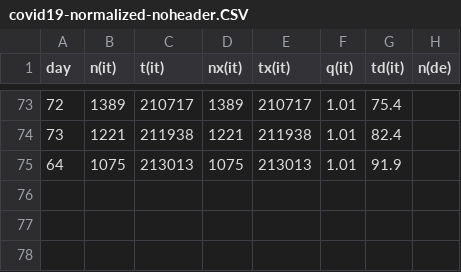
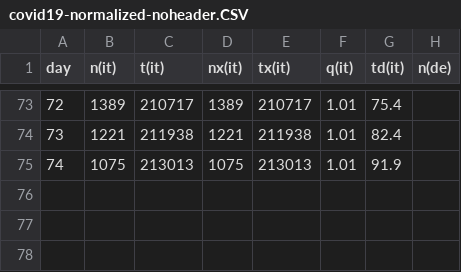
Before and after one commit to christophmoar/covid-19, a CSV file: dataset-01/covid19-normalized-noheader.CSV, drawn as a sheet; only a part is shown, gaps mark what is left out; the diff names each change by its address in the sheet, - before the commit and + after, or states it on an @@ line.

```diff
--- a/dataset-01/covid19-normalized-noheader.CSV
+++ b/dataset-01/covid19-normalized-noheader.CSV
-A75 (day): 64
+A75 (day): 74
```
Also changed, not shown: dataset-01/covid19-normalized.CSV, 4 other files.
